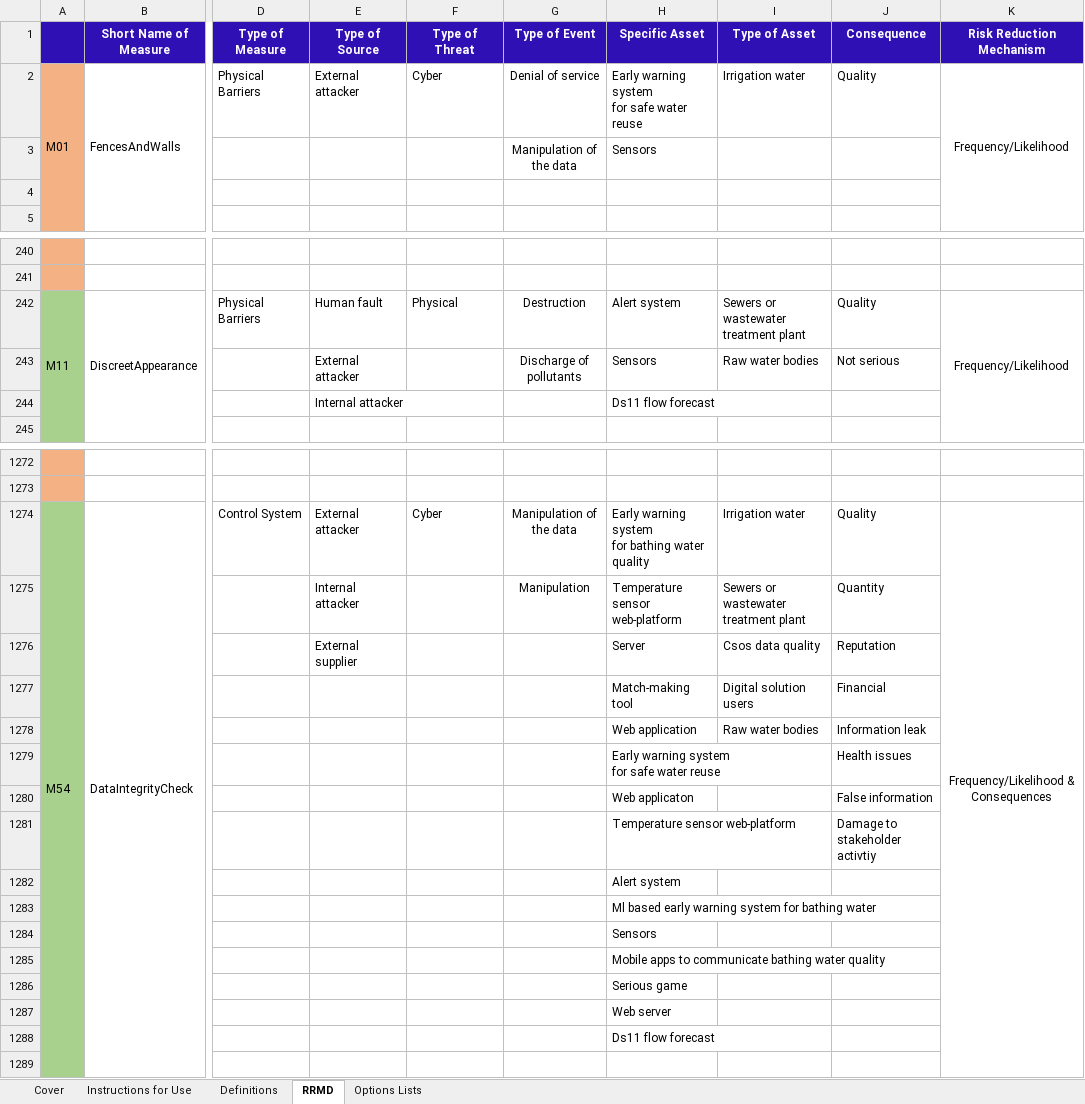
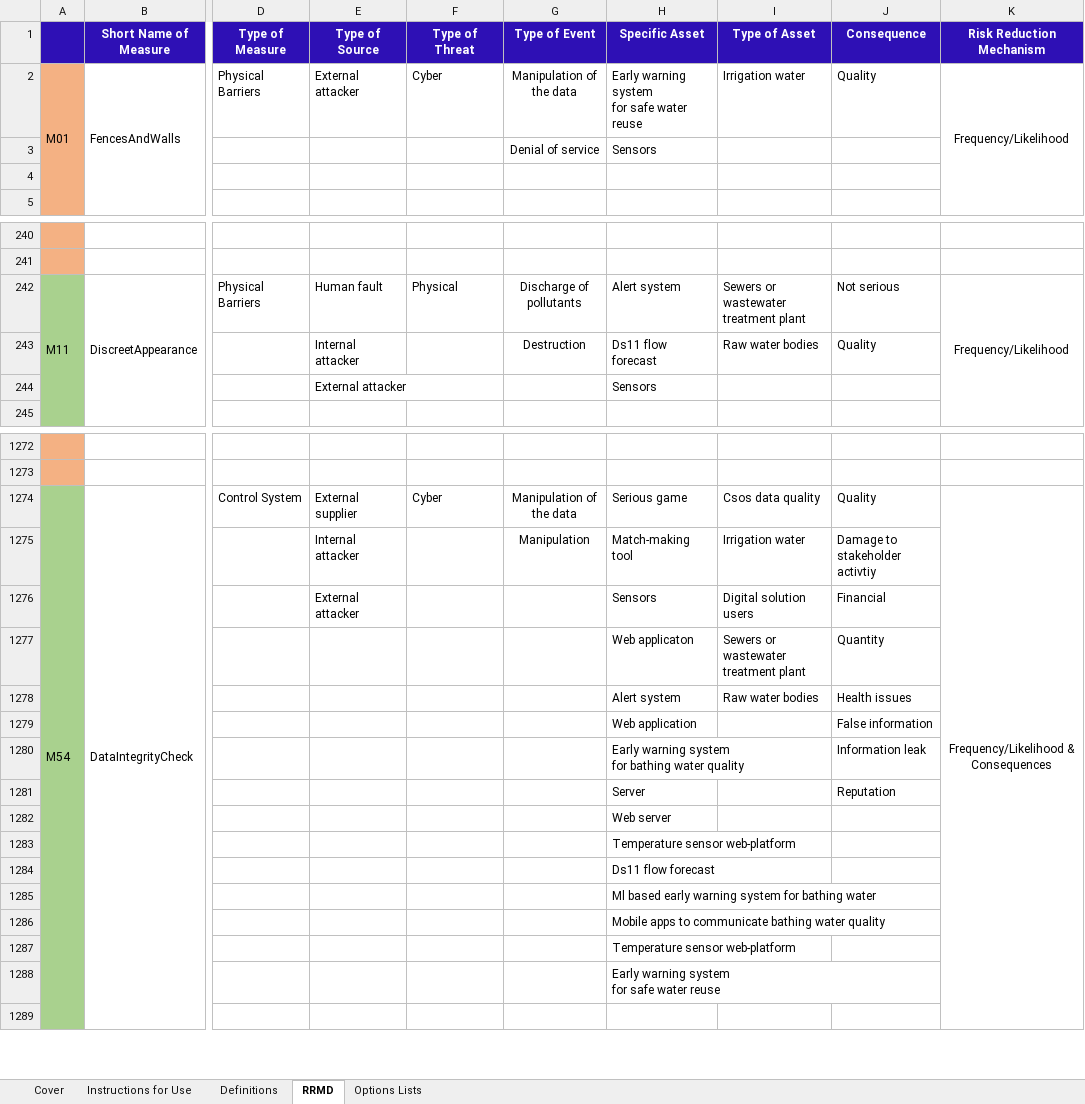
Before and after one commit to SINTEF-Infosec/dwc-risk-explorer, an Excel workbook: data/rrmd.xlsx, sheet RRMD, drawn as a sheet; only a part is shown, gaps mark what is left out; values as stored, in another font and other column widths than the file's, no borders; removed rows and columns are numbered as before the commit, all else as after; rows hold the shown columns only; ↵ is a line break in a cell; the diff covers the shown part only; the diff names each change by its address in the sheet, - before the commit and + after, or states it on an @@ line.

```diff
--- a/data/rrmd.xlsx (sheet RRMD)
+++ b/data/rrmd.xlsx (sheet RRMD)
-G2 (Type of Event): Denial of service
+G2 (Type of Event): Manipulation of the data
-G3 (Type of Event): Manipulation of the data
+G3 (Type of Event): Denial of service
-G242 (Type of Event): Destruction
+G242 (Type of Event): Discharge of pollutants
-J242 (Consequence): Quality
+J242 (Consequence): Not serious
-row 243:  |  |  | External attacker |  | Discharge of pollutants | Sensors | Raw water bodies | Not serious
-row 244:  |  |  | Internal attacker |  |  | Ds11 flow forecast
+row 243:  |  |  | Internal attacker |  | Destruction | Ds11 flow forecast | Raw water bodies | Quality
+row 244:  |  |  | External attacker |  |  | Sensors
-E1274 (Type of Source): External attacker
+E1274 (Type of Source): External supplier
-H1274 (Specific Asset): Early warning system ↵ for bathing water quality
+H1274 (Specific Asset): Serious game
-I1274 (Type of Asset): Irrigation water
+I1274 (Type of Asset): Csos data quality
-row 1275:  |  |  | Internal attacker |  | Manipulation | Temperature sensor web-platform | Sewers or wastewater treatment plant | Quantity
-row 1276:  |  |  | External supplier |  |  | Server | Csos data quality | Reputation
+row 1275:  |  |  | Internal attacker |  | Manipulation | Match-making tool | Irrigation water | Damage to stakeholder activtiy
-E1276 (Type of Source): (empty)
+E1276 (Type of Source): External attacker
-H1276 (Specific Asset): Match-making tool
+H1276 (Specific Asset): Sensors
-row 1278:  |  |  |  |  |  | Web application | Raw water bodies | Information leak
-row 1279:  |  |  |  |  |  | Early warning system ↵ for safe water reuse |  | Health issues
+row 1277:  |  |  |  |  |  | Web applicaton | Sewers or wastewater treatment plant | Quantity
+row 1278:  |  |  |  |  |  | Alert system | Raw water bodies | Health issues
-H1279 (Specific Asset): Web applicaton
+H1279 (Specific Asset): Web application
-row 1281:  |  |  |  |  |  | Temperature sensor web-platform |  | Damage to stakeholder activtiy
-row 1282:  |  |  |  |  |  | Alert system
+row 1280:  |  |  |  |  |  | Early warning system ↵ for bathing water quality |  | Information leak
+row 1281:  |  |  |  |  |  | Server |  | Reputation
@@ row 1571 moved to row 1282: Web server @@
+row 1283:  |  |  |  |  |  | Temperature sensor web-platform
@@ row 1623 moved to row 1284: Ds11 flow forecast @@
-row 1284:  |  |  |  |  |  | Sensors
-H1287 (Specific Asset): Serious game
+H1287 (Specific Asset): Temperature sensor web-platform
-H1288 (Specific Asset): Web server
+H1288 (Specific Asset): Early warning system ↵ for safe water reuse
@@ row 1288 moved to row 1092: Ds11 flow forecast @@
```
Also changed, not shown: other rows of this sheet, data/ridb.xlsx, public/resources/ridb.xlsx, 3 other files.
